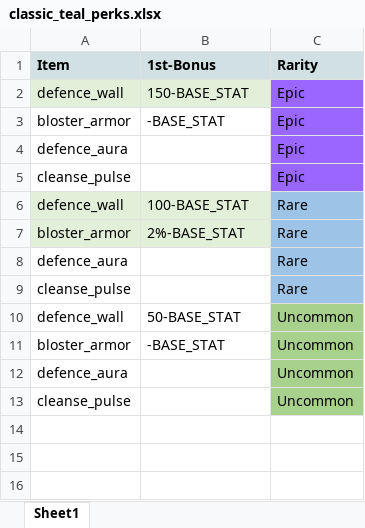
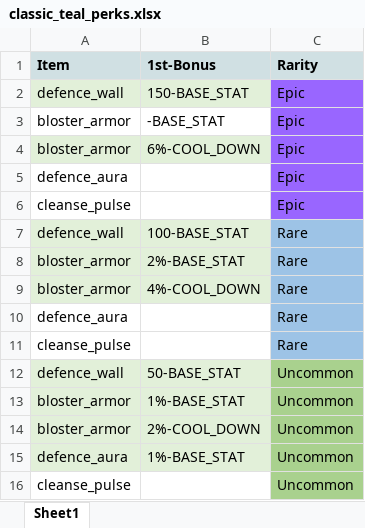
Before and after one commit to komiko44240BB/BattleBay_tool_v1.0, an Excel workbook: Perk_data/data/classic/classic_teal_perks.xlsx, sheet Sheet1, drawn as a sheet; values as stored, in another font and other column widths than the file's, no borders; charts and pictures not drawn; addresses are those after the commit; the diff names each change by its address in the sheet, - before the commit and + after, or states it on an @@ line.

```diff
--- a/Perk_data/data/classic/classic_teal_perks.xlsx (sheet Sheet1)
+++ b/Perk_data/data/classic/classic_teal_perks.xlsx (sheet Sheet1)
+row 4: bloster_armor | 6%-COOL_DOWN | Epic
+row 9: bloster_armor | 4%-COOL_DOWN | Rare
-A12:B13 fill: none
+A12:B13 fill: #E2F0D9
-B13 (1st-Bonus): -BASE_STAT
+B13 (1st-Bonus): 1%-BASE_STAT
+row 14: bloster_armor | 2%-COOL_DOWN | Uncommon
-A15:B15 fill: none
+A15:B15 fill: #E2F0D9
-B15 (1st-Bonus): (empty)
+B15 (1st-Bonus): 1%-BASE_STAT
```
Also changed, not shown: charts or pictures, Perk_data/data/classic/classic_healing_perks.xlsx, Perk_data/data/classic/classic_passive_perks.xlsx, 6 other files.
